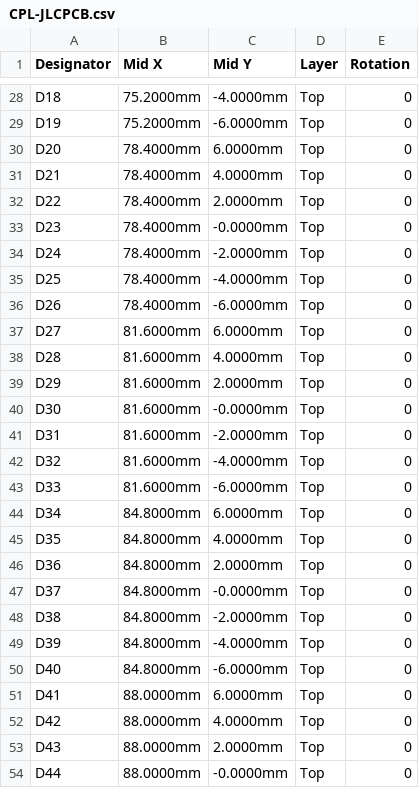
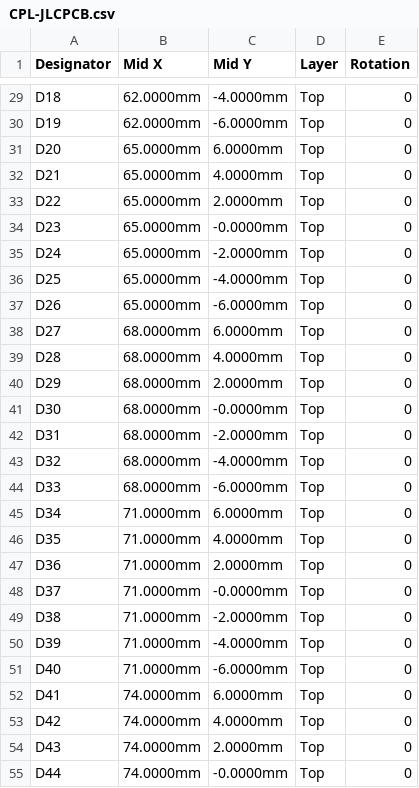
Before and after one commit to jackallen28/jackallen, a CSV file: hardware/circuitpath-keychain/fab/CPL-JLCPCB.csv, drawn as a sheet; only a part is shown, gaps mark what is left out; addresses are those after the commit; the diff covers the shown part only; the diff names each change by its address in the sheet, - before the commit and + after, or states it on an @@ line.

```diff
--- a/hardware/circuitpath-keychain/fab/CPL-JLCPCB.csv
+++ b/hardware/circuitpath-keychain/fab/CPL-JLCPCB.csv
-B29:B30 (Mid X): 75.2000mm
+B29:B30 (Mid X): 62.0000mm
-B31:B37 (Mid X): 78.4000mm
+B31:B37 (Mid X): 65.0000mm
-B38:B44 (Mid X): 81.6000mm
+B38:B44 (Mid X): 68.0000mm
-B45:B51 (Mid X): 84.8000mm
+B45:B51 (Mid X): 71.0000mm
-B52:B55 (Mid X): 88.0000mm
+B52:B55 (Mid X): 74.0000mm
```
Also changed, not shown: 1 added row and 100 edited cells elsewhere in this file, hardware/circuitpath-keychain/fab/BOM-JLCPCB.csv, hardware/circuitpath-keychain/fab/BOM-full.csv, 7 other files.
